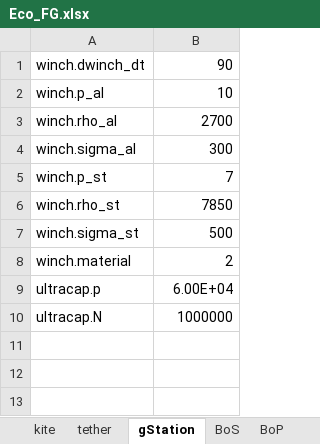
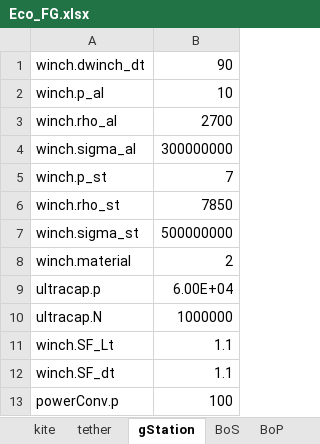
Before and after one commit to awegroup/AWE-Eco, an Excel workbook: inputData/Eco_FG.xlsx, sheet gStation, drawn as a sheet; values as stored, in another font and other column widths than the file's, no borders; the diff names each change by its address in the sheet, - before the commit and + after, or states it on an @@ line.

```diff
--- a/inputData/Eco_FG.xlsx (sheet gStation)
+++ b/inputData/Eco_FG.xlsx (sheet gStation)
-B4: 300
+B4: 300000000
-B7: 500
+B7: 500000000
+row 11: winch.SF_Lt | 1.1
+row 12: winch.SF_dt | 1.1
+row 13: powerConv.p | 100
```
Also changed, not shown: sheet tether, inputData/Eco_GG_fixed.xlsx, inputData/Eco_GG_soft.xlsx, 19 other files.
